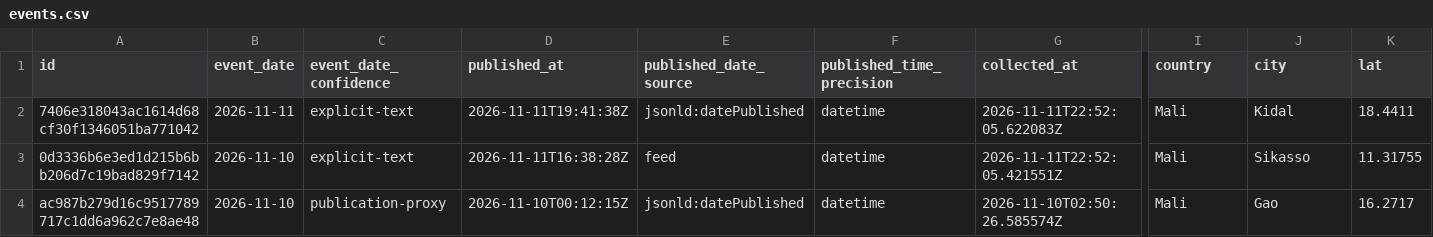
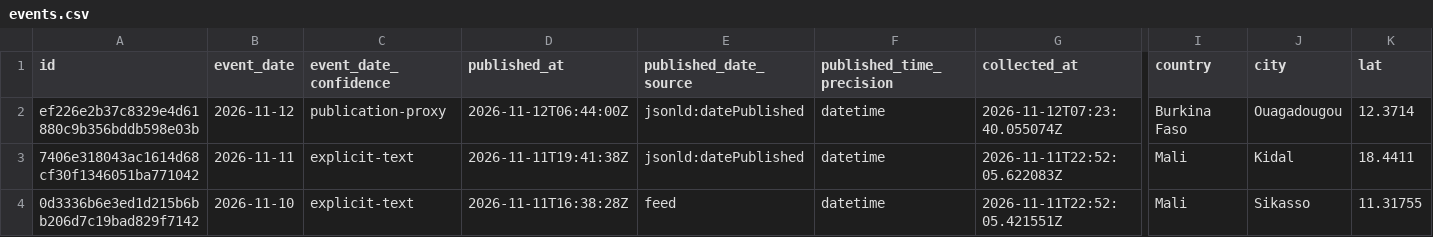
Before and after one commit to mosescosta33/sahel-intel-collection, a CSV file: data/events.csv, drawn as a sheet; only a part is shown, gaps mark what is left out; the shorter side is filled out with more unchanged rows; rows hold the shown columns only; the diff names each change by its address in the sheet, - before the commit and + after, or states it on an @@ line.

```diff
--- a/data/events.csv
+++ b/data/events.csv
+row 2: ef226e2b37c8329e4d61880c9b356bddb598e03b | 2026-11-12 | publication-proxy | 2026-11-12T06:44:00Z | jsonld:datePublished | datetime | 2026-11-12T07:23:40.055074Z | Burkina Faso | Ouagadougou | 12.3714
```
Also changed, not shown: 18 other files.
